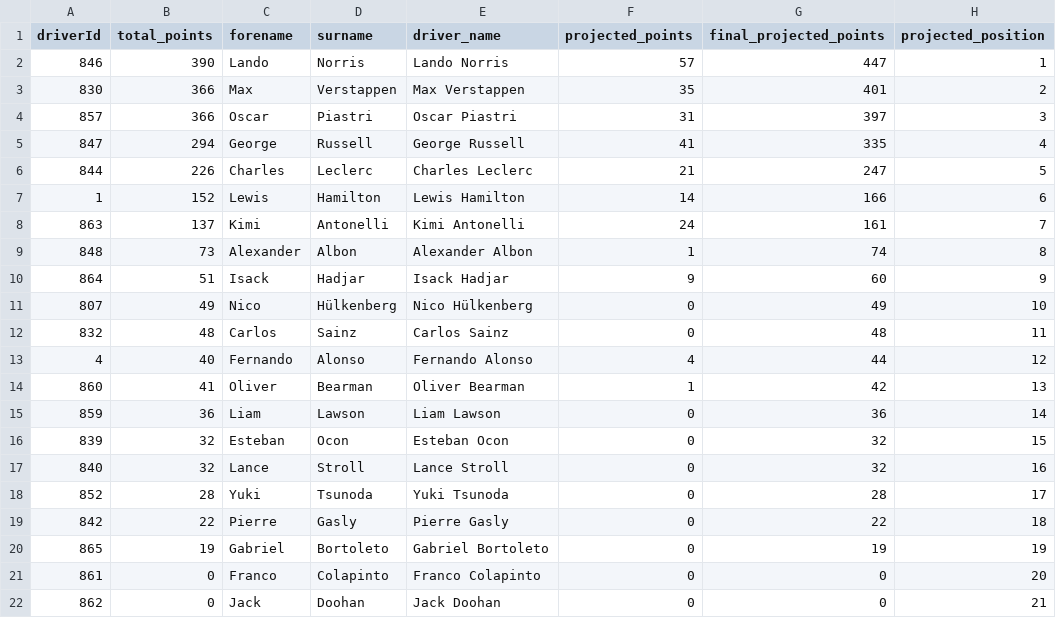
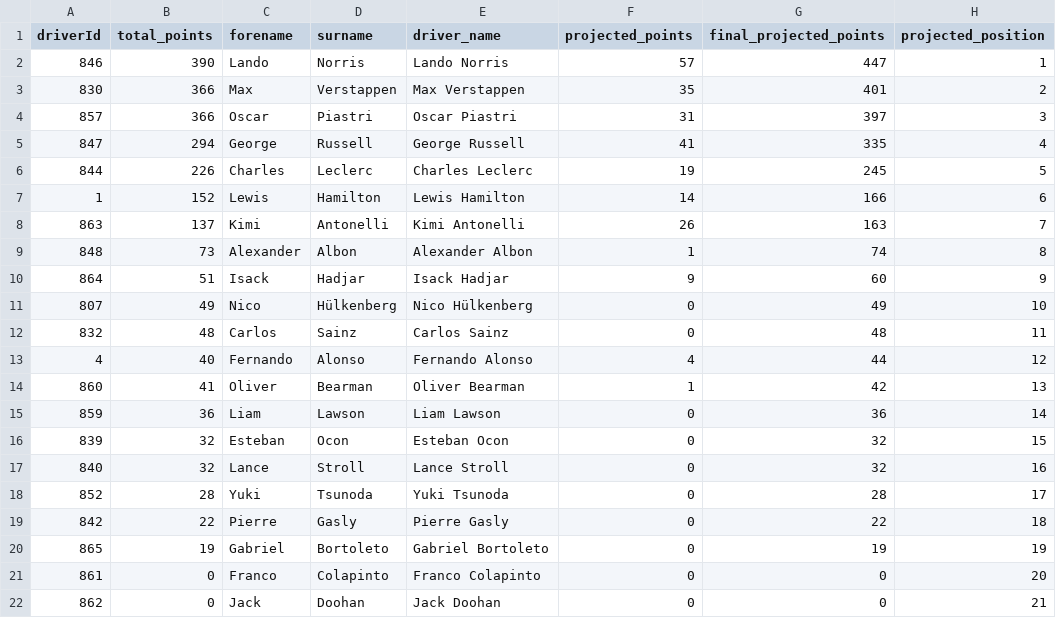
Before and after one commit to nathantkn/f1-2025-driver-championship-predictor, a CSV file: 2025_championship_projection.csv, drawn as a sheet.

```diff
--- a/2025_championship_projection.csv
+++ b/2025_championship_projection.csv
@@ -5,5 +5,5 @@ driverId,total_points,forename,surname,driver_name,projected_points,final_projec
 847,294,George,Russell,George Russell,41,335,4
-844,226,Charles,Leclerc,Charles Leclerc,21,247,5
+844,226,Charles,Leclerc,Charles Leclerc,19,245,5
 1,152,Lewis,Hamilton,Lewis Hamilton,14,166,6
-863,137,Kimi,Antonelli,Kimi Antonelli,24,161,7
+863,137,Kimi,Antonelli,Kimi Antonelli,26,163,7
 848,73,Alexander,Albon,Alexander Albon,1,74,8
```
Also changed, not shown: data-cleaned/remaining_races.csv, remaining_races_predictions.csv, 2 other files.
